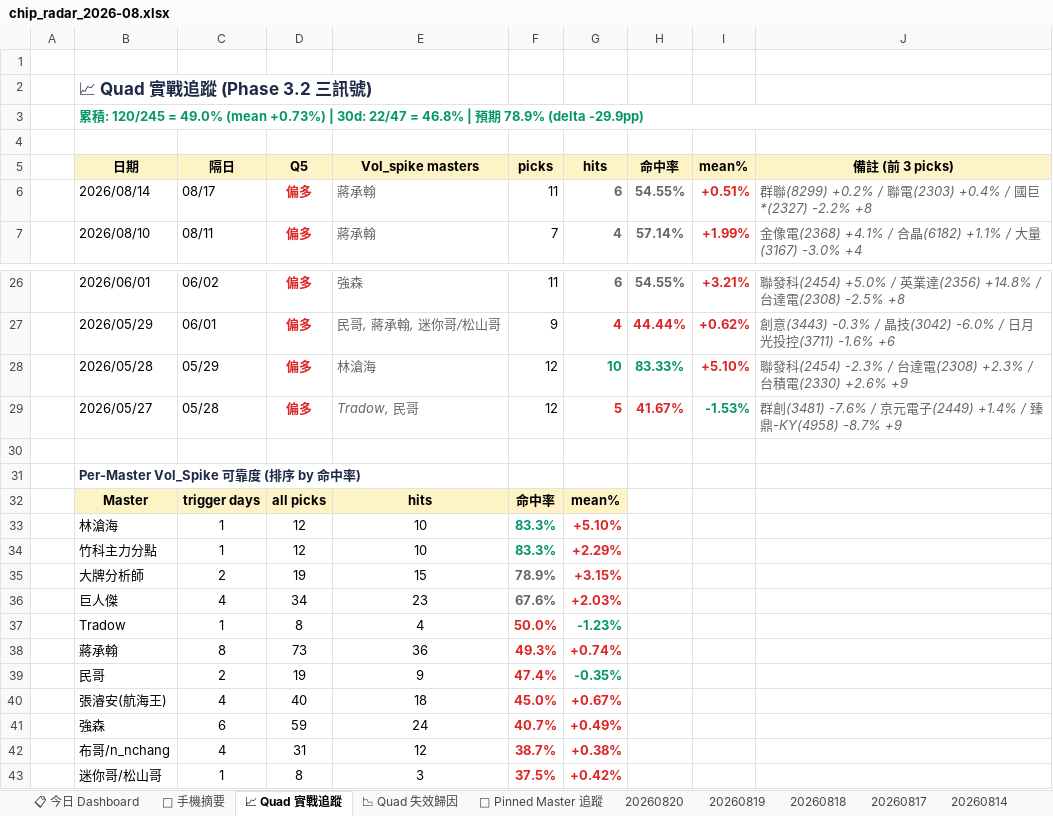
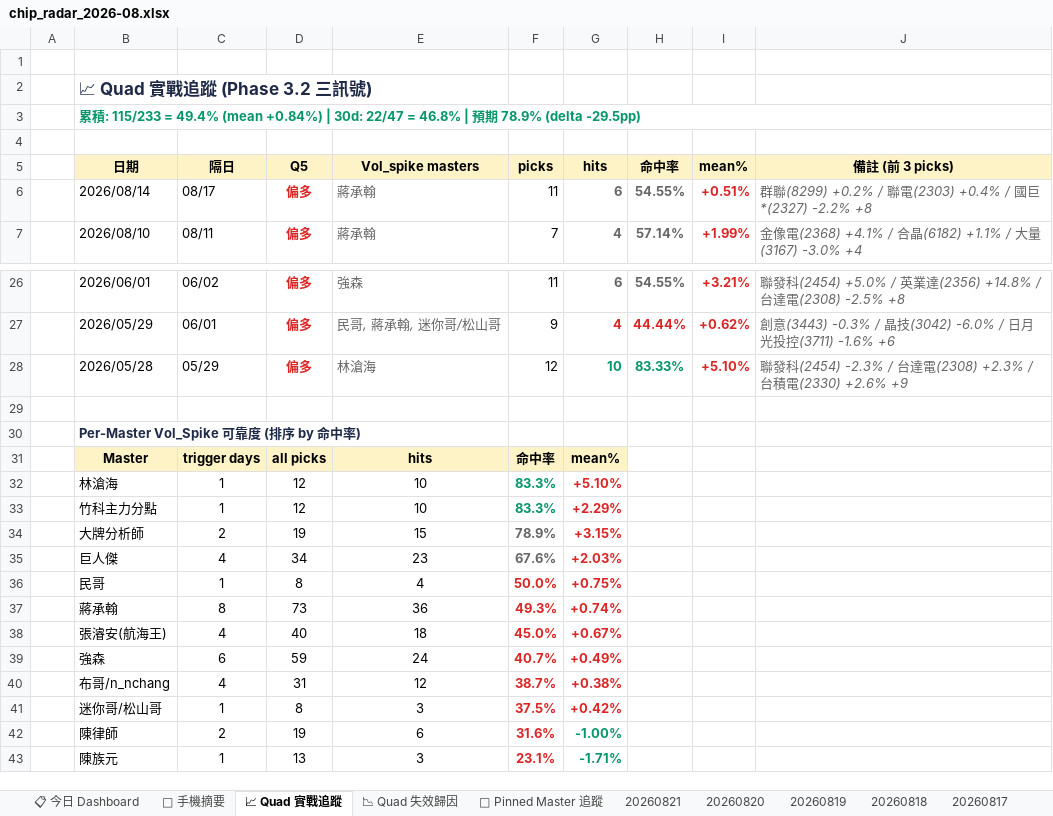
Before and after one commit to DRwillychiu/CHIP_RADAR_TW, an Excel workbook: data/reports/chip_radar_2026-08.xlsx, sheet 📈 Quad 實戰追蹤, drawn as a sheet; only a part is shown, gaps mark what is left out; the shorter side is filled out with more unchanged rows; values as stored, in another font and other column widths than the file's, no borders; removed rows and columns are numbered as before the commit, all else as after; the diff names each change by its address in the sheet, - before the commit and + after, or states it on an @@ line.

```diff
--- a/data/reports/chip_radar_2026-08.xlsx (sheet 📈 Quad 實戰追蹤)
+++ b/data/reports/chip_radar_2026-08.xlsx (sheet 📈 Quad 實戰追蹤)
+sheet tab: 20260821
-B3 (日期): …積: 120/245 = 49.0% (mean +0.73%) | 30d: 22/47 = 46.8% | 預期 78.9% (delta -29.9pp)
+B3 (日期): …積: 115/233 = 49.4% (mean +0.84%) | 30d: 22/47 = 46.8% | 預期 78.9% (delta -29.5pp)
-row 29:  | 2026/05/27 | 05/28 | 偏多 | Tradow, 民哥 | 12 | 5 | 41.67% | -1.53% | 群創(3481) -7.6% / 京元電子(2449) +1.4% / 臻鼎-KY(4958) -8.7% +9
-B36 (日期): Tradow
+B36 (日期): 民哥
-G36 (hits): -1.23%
+G36 (hits): +0.75%
-G36 text colour: #059669
+G36 text colour: #DC2626
-row 39:  | 民哥 | 2 | 19 | 9 | 47.4% | -0.35%
```
Also changed, not shown: sheet 📋 今日 Dashboard, sheet 20260820, sheet 📉 Quad 失效歸因, sheet 📌 Pinned Master 追蹤, sheet 📱 手機摘要, data/reports/latest.xlsx, 20 other files.
